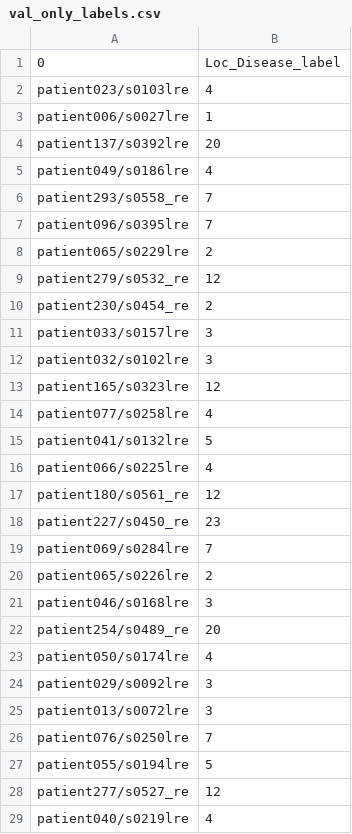
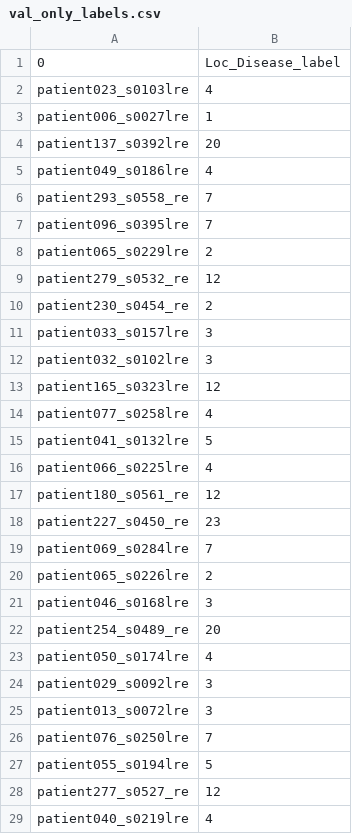
Before and after one commit to TheShadow29/btp-cv, a CSV file: code/preproc/val_only_labels.csv, drawn as a sheet; only a part is shown; the diff covers the shown part only.

```diff
--- a/code/preproc/val_only_labels.csv
+++ b/code/preproc/val_only_labels.csv
@@ -1,29 +1,29 @@
 0,Loc_Disease_label
-patient023/s0103lre,4
-patient006/s0027lre,1
-patient137/s0392lre,20
-patient049/s0186lre,4
-patient293/s0558_re,7
-patient096/s0395lre,7
-patient065/s0229lre,2
-patient279/s0532_re,12
-patient230/s0454_re,2
-patient033/s0157lre,3
-patient032/s0102lre,3
-patient165/s0323lre,12
-patient077/s0258lre,4
-patient041/s0132lre,5
-patient066/s0225lre,4
-patient180/s0561_re,12
-patient227/s0450_re,23
-patient069/s0284lre,7
-patient065/s0226lre,2
-patient046/s0168lre,3
-patient254/s0489_re,20
-patient050/s0174lre,4
-patient029/s0092lre,3
-patient013/s0072lre,3
-patient076/s0250lre,7
-patient055/s0194lre,5
-patient277/s0527_re,12
-patient040/s0219lre,4
+patient023_s0103lre,4
+patient006_s0027lre,1
+patient137_s0392lre,20
+patient049_s0186lre,4
+patient293_s0558_re,7
+patient096_s0395lre,7
+patient065_s0229lre,2
+patient279_s0532_re,12
+patient230_s0454_re,2
+patient033_s0157lre,3
+patient032_s0102lre,3
+patient165_s0323lre,12
+patient077_s0258lre,4
+patient041_s0132lre,5
+patient066_s0225lre,4
+patient180_s0561_re,12
+patient227_s0450_re,23
+patient069_s0284lre,7
+patient065_s0226lre,2
+patient046_s0168lre,3
+patient254_s0489_re,20
+patient050_s0174lre,4
+patient029_s0092lre,3
+patient013_s0072lre,3
+patient076_s0250lre,7
+patient055_s0194lre,5
+patient277_s0527_re,12
+patient040_s0219lre,4
```
Also changed, not shown: 76 edited cells elsewhere in this file, code/preproc/test_only_labels.csv, code/preproc/train_only_labels.csv, 6 other files.
